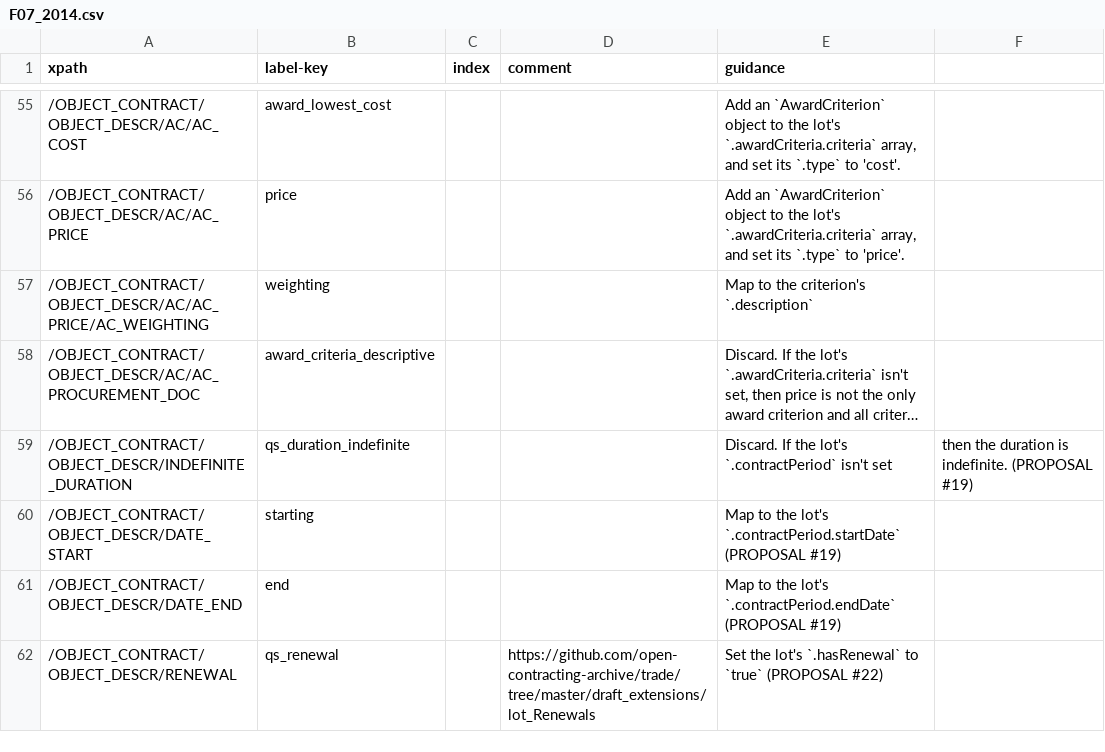
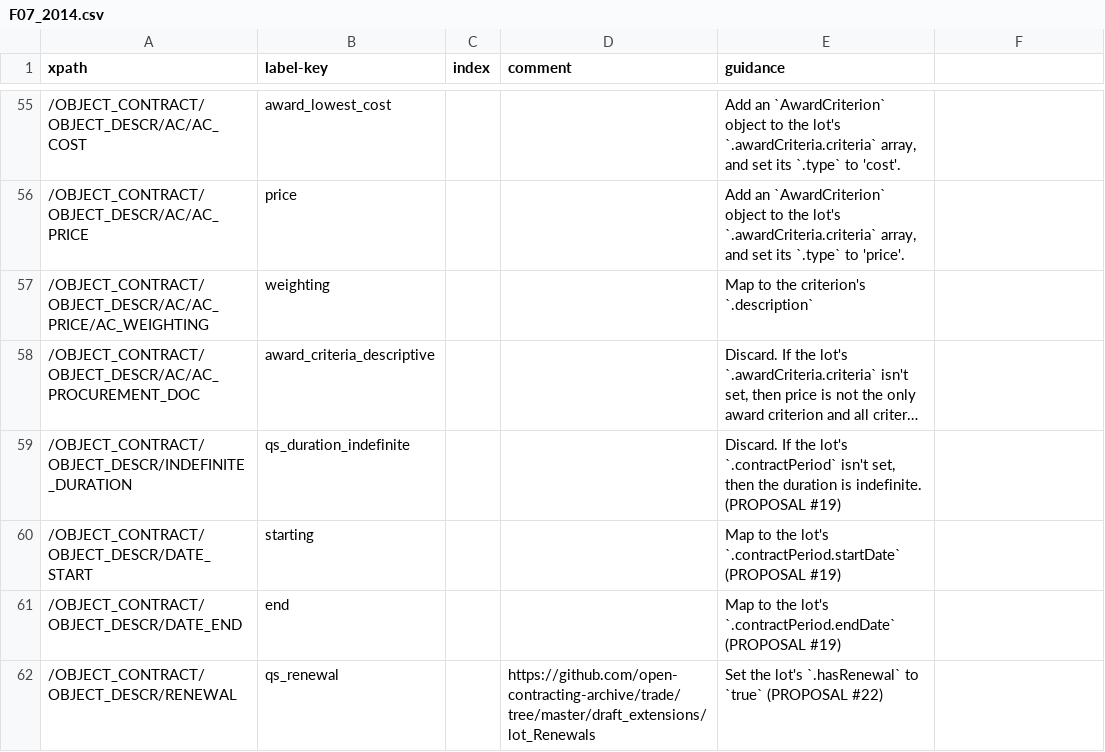
Before and after one commit to open-contracting/european-union-support, a CSV file: output/mapping/F07_2014.csv, drawn as a sheet; only a part is shown, gaps mark what is left out; long unchanged cells end in …; the diff names each change by its address in the sheet, - before the commit and + after, or states it on an @@ line.

```diff
--- a/output/mapping/F07_2014.csv
+++ b/output/mapping/F07_2014.csv
-E59 (guidance): …`.contractPeriod` isn't set
+E59 (guidance): …`.contractPeriod` isn't set, then the duration is indefinite. (PROPOSAL #19)
-F59: then the duration is indefinite. (PROPOSAL #19)
+F59: (empty)
```
Also changed, not shown: output/mapping/F06_2014.csv.
